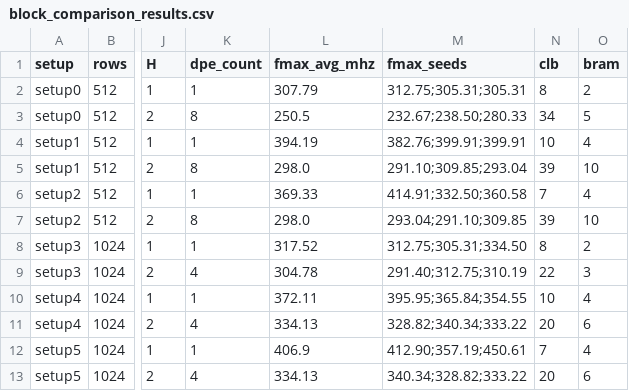
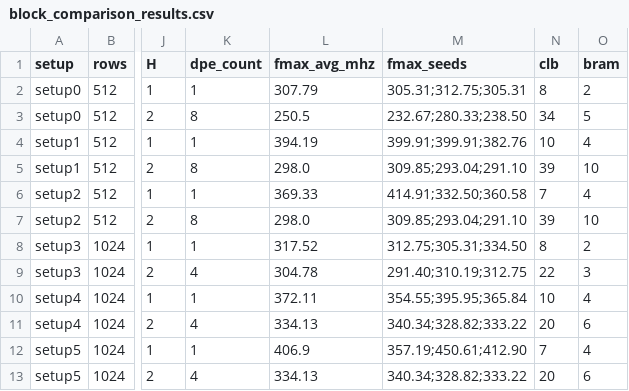
Before and after one commit to codingMMax/nl-dpe-fpl, a CSV file: block_comp_apr_11/results/block_comparison_results.csv, drawn as a sheet; only a part is shown, gaps mark what is left out; the diff names each change by its address in the sheet, - before the commit and + after, or states it on an @@ line.

```diff
--- a/block_comp_apr_11/results/block_comparison_results.csv
+++ b/block_comp_apr_11/results/block_comparison_results.csv
-M2 (fmax_seeds): 312.75;305.31;305.31
+M2 (fmax_seeds): 305.31;312.75;305.31
-M3 (fmax_seeds): 232.67;238.50;280.33
+M3 (fmax_seeds): 232.67;280.33;238.50
-M4 (fmax_seeds): 382.76;399.91;399.91
+M4 (fmax_seeds): 399.91;399.91;382.76
-M5 (fmax_seeds): 291.10;309.85;293.04
+M5 (fmax_seeds): 309.85;293.04;291.10
-M7 (fmax_seeds): 293.04;291.10;309.85
+M7 (fmax_seeds): 309.85;293.04;291.10
-M9 (fmax_seeds): 291.40;312.75;310.19
+M9 (fmax_seeds): 291.40;310.19;312.75
-M10 (fmax_seeds): 395.95;365.84;354.55
+M10 (fmax_seeds): 354.55;395.95;365.84
-M11 (fmax_seeds): 328.82;340.34;333.22
+M11 (fmax_seeds): 340.34;328.82;333.22
-M12 (fmax_seeds): 412.90;357.19;450.61
+M12 (fmax_seeds): 357.19;450.61;412.90
```
Also changed, not shown: 12 other files.
